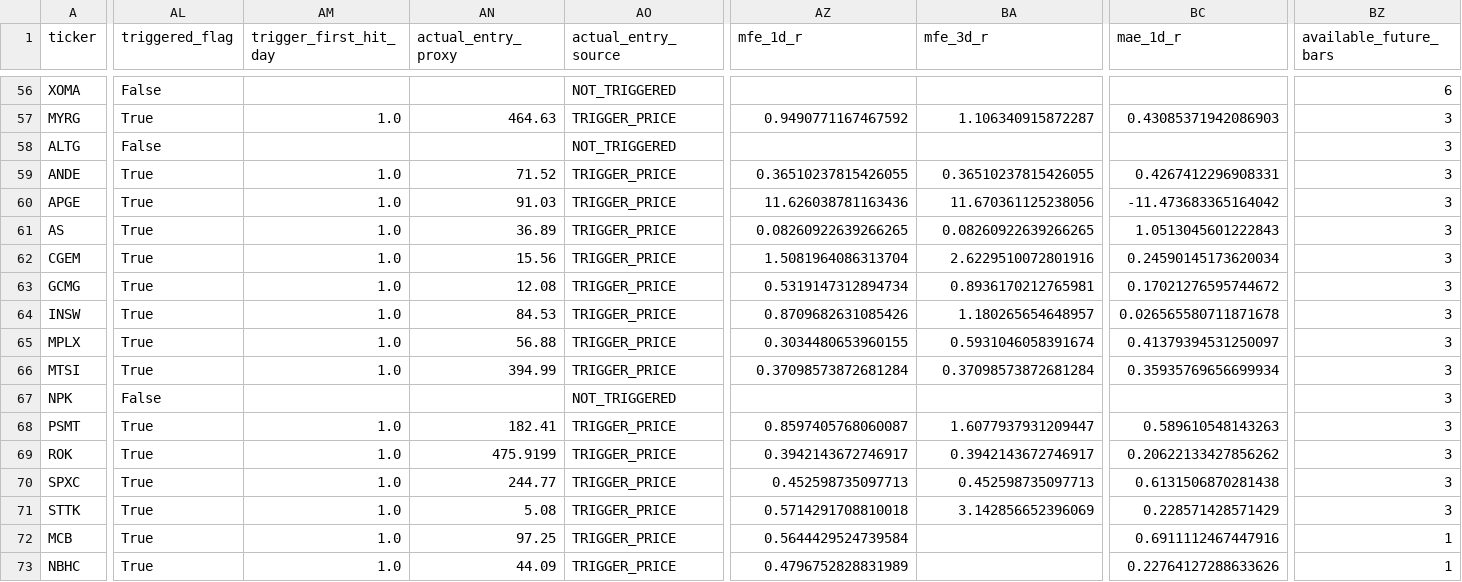
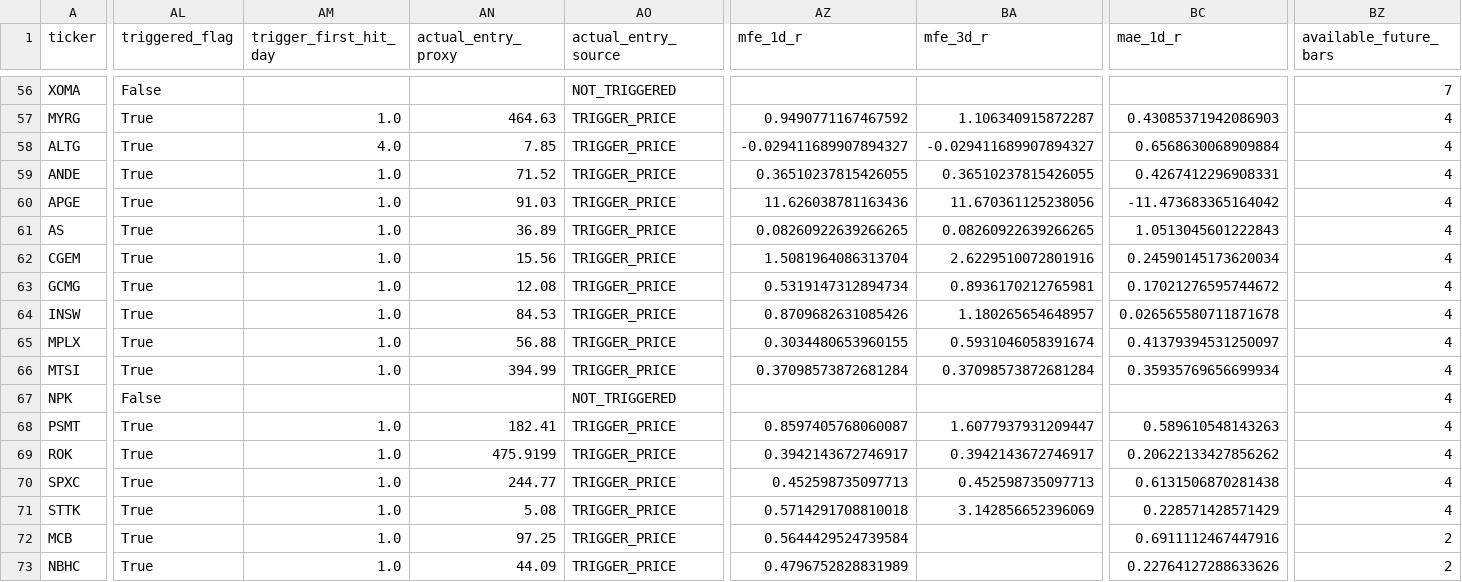
Before and after one commit to nellyagain/bonde, a CSV file: .claude/skills/llm-council/bonde_files 3/learning/rr_target_audit_v410.csv, drawn as a sheet; only a part is shown, gaps mark what is left out; the diff covers the shown part only; the diff names each change by its address in the sheet, - before the commit and + after, or states it on an @@ line.

```diff
--- a/.claude/skills/llm-council/bonde_files 3/learning/rr_target_audit_v410.csv
+++ b/.claude/skills/llm-council/bonde_files 3/learning/rr_target_audit_v410.csv
-BZ56 (available_future_bars): 6
+BZ56 (available_future_bars): 7
-BZ57:BZ71 (available_future_bars): 3
+BZ57:BZ71 (available_future_bars): 4
-AL58 (triggered_flag): False
+AL58 (triggered_flag): True
-AM58 (trigger_first_hit_day): (empty)
+AM58 (trigger_first_hit_day): 4.0
-AN58 (actual_entry_proxy): (empty)
+AN58 (actual_entry_proxy): 7.85
-AO58 (actual_entry_source): NOT_TRIGGERED
+AO58 (actual_entry_source): TRIGGER_PRICE
-AZ58 (mfe_1d_r): (empty)
+AZ58 (mfe_1d_r): -0.029411689907894327
-BA58 (mfe_3d_r): (empty)
+BA58 (mfe_3d_r): -0.029411689907894327
-BC58 (mae_1d_r): (empty)
+BC58 (mae_1d_r): 0.6568630068909884
-BZ72:BZ73 (available_future_bars): 1
+BZ72:BZ73 (available_future_bars): 2
```
Also changed, not shown: 61 edited cells elsewhere in this file.
